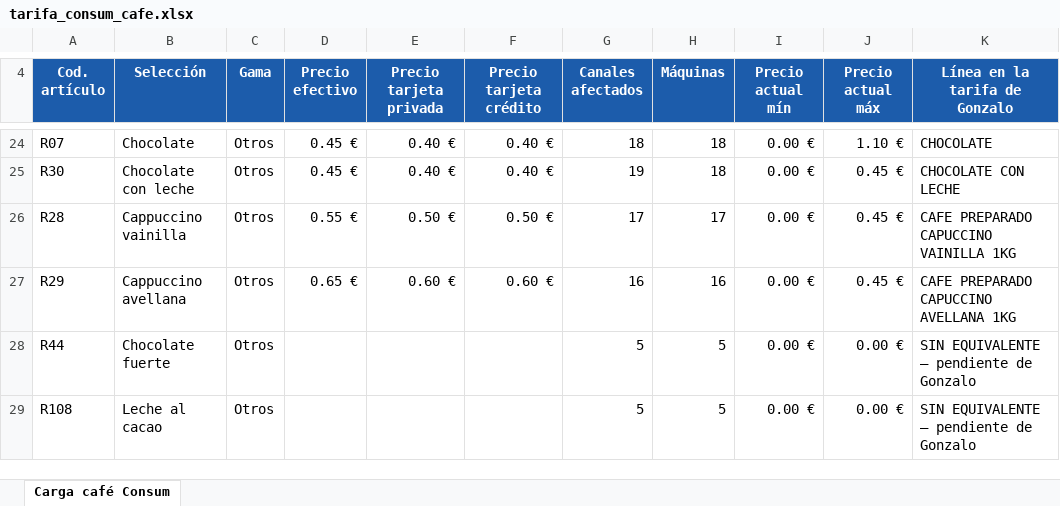
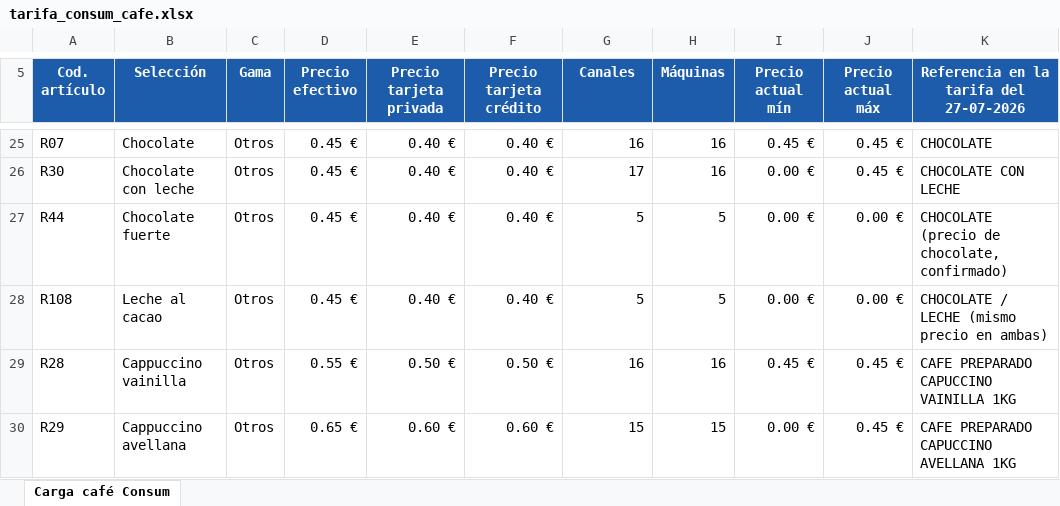
Before and after one commit to gabriello83/flightdeck, an Excel workbook: carga/tarifa_consum_cafe.xlsx, sheet Carga café Consum, drawn as a sheet; only a part is shown, gaps mark what is left out; values as stored, in another font and other column widths than the file's, no borders; removed rows and columns are numbered as before the commit, all else as after; the diff covers the shown part only; the diff names each change by its address in the sheet, - before the commit and + after, or states it on an @@ line.

```diff
--- a/carga/tarifa_consum_cafe.xlsx (sheet Carga café Consum)
+++ b/carga/tarifa_consum_cafe.xlsx (sheet Carga café Consum)
-G5: Canales afectados
+G5: Canales
-K5: Línea en la tarifa de Gonzalo
+K5: Referencia en la tarifa del 27-07-2026
-G25 (Canales): 18
+G25 (Canales): 16
-H25:H26 (Máquinas): 18
+H25:H26 (Máquinas): 16
-I25 (Precio actual mín): 0.00 €
+I25 (Precio actual mín): 0.45 €
-J25 (Precio actual máx): 1.10 €
+J25 (Precio actual máx): 0.45 €
-G26 (Canales): 19
+G26 (Canales): 17
+row 27: R44 | Chocolate fuerte | Otros | 0.45 € | 0.40 € | 0.40 € | 5 | 5 | 0.00 € | 0.00 € | CHOCOLATE (precio de chocolate, confirmado)
+row 28: R108 | Leche al cacao | Otros | 0.45 € | 0.40 € | 0.40 € | 5 | 5 | 0.00 € | 0.00 € | CHOCOLATE / LECHE (mismo precio en ambas)
-G29 (Canales): 17
+G29 (Canales): 16
-H29 (Máquinas): 17
+H29 (Máquinas): 16
-I29 (Precio actual mín): 0.00 €
+I29 (Precio actual mín): 0.45 €
-G30 (Canales): 16
+G30 (Canales): 15
-H30 (Máquinas): 16
+H30 (Máquinas): 15
-row 28: R44 | Chocolate fuerte | Otros |  |  |  | 5 | 5 | 0.00 € | 0.00 € | SIN EQUIVALENTE — pendiente de Gonzalo
-row 29: R108 | Leche al cacao | Otros |  |  |  | 5 | 5 | 0.00 € | 0.00 € | SIN EQUIVALENTE — pendiente de Gonzalo
```
Also changed, not shown: 1 added row and 51 edited cells elsewhere in this sheet.
